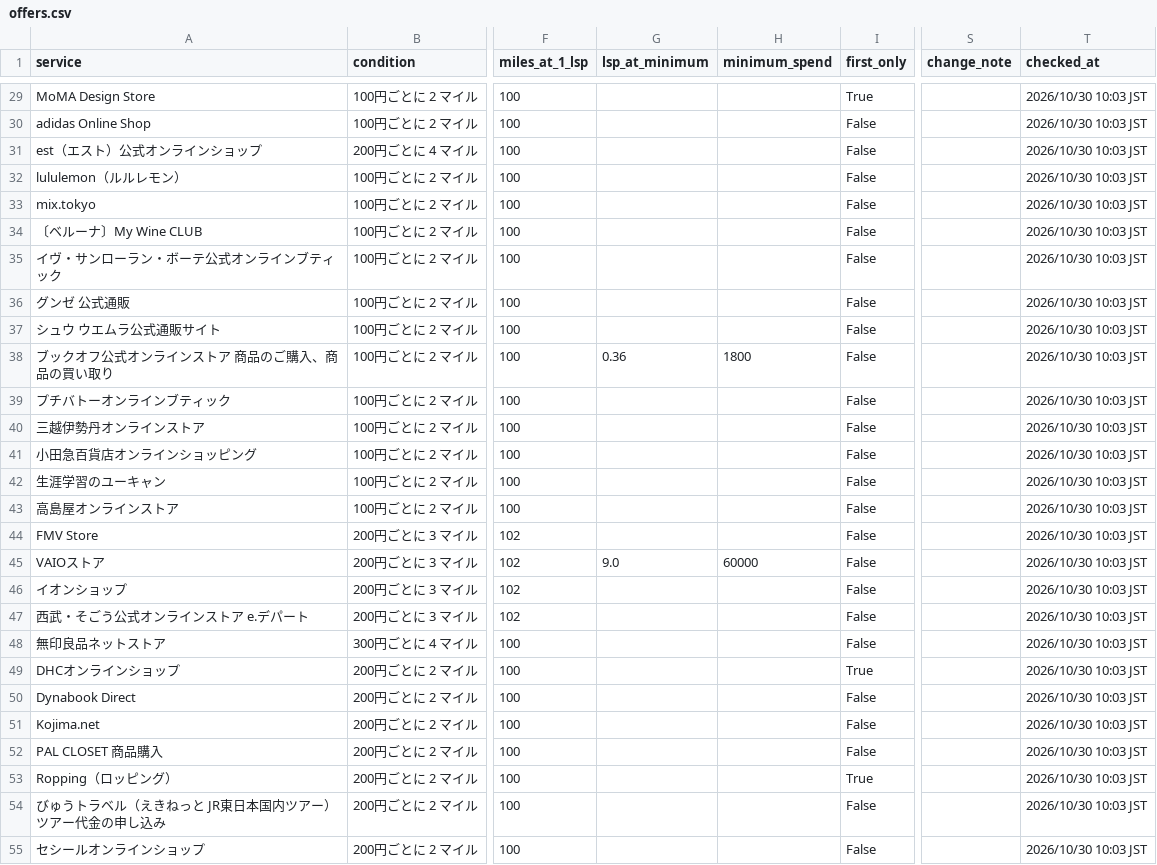
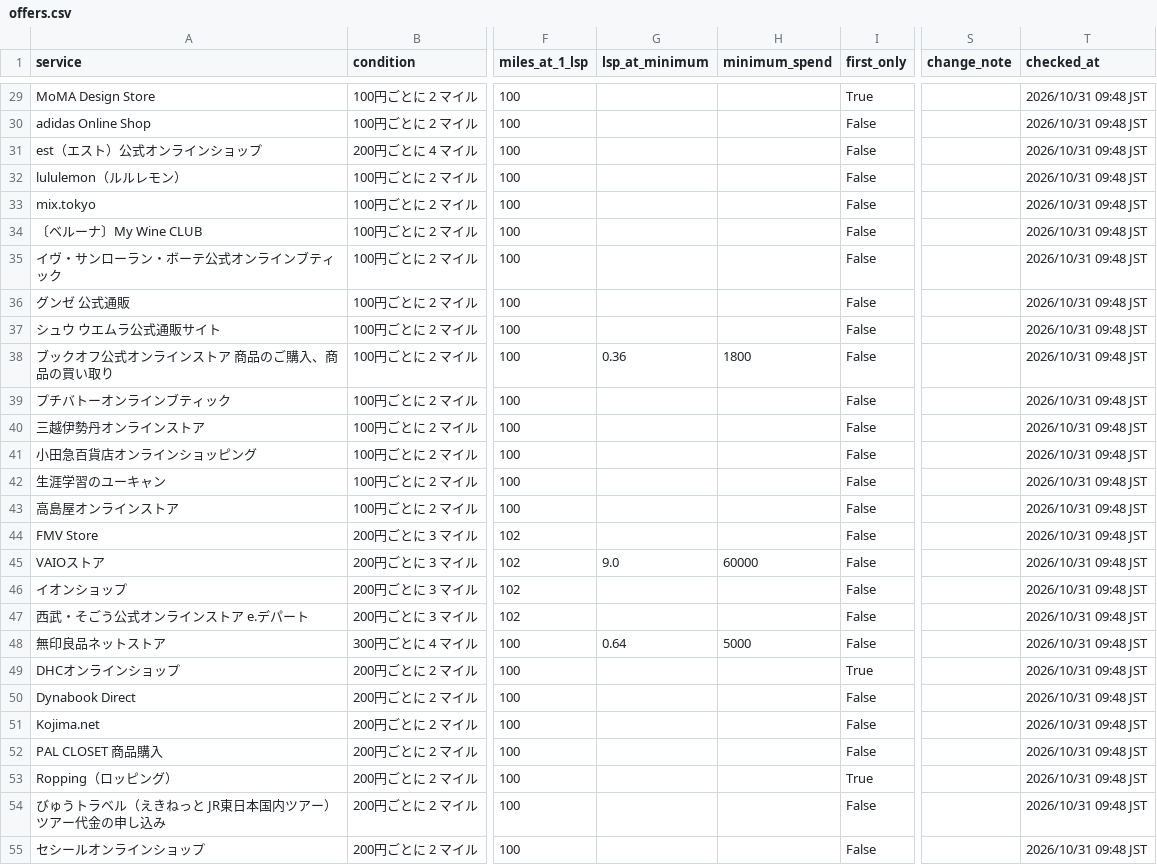
Before and after one commit to JUN-hash-png/jal-lsp-checker, a CSV file: data/offers.csv, drawn as a sheet; only a part is shown, gaps mark what is left out; the diff covers the shown part only; the diff names each change by its address in the sheet, - before the commit and + after, or states it on an @@ line.

```diff
--- a/data/offers.csv
+++ b/data/offers.csv
-T29:T55 (checked_at): 2026/10/30 10:03 JST
+T29:T55 (checked_at): 2026/10/31 09:48 JST
-G48 (lsp_at_minimum): (empty)
+G48 (lsp_at_minimum): 0.64
-H48 (minimum_spend): (empty)
+H48 (minimum_spend): 5000
```
Also changed, not shown: 31 edited cells elsewhere in this file, 2 other files.
